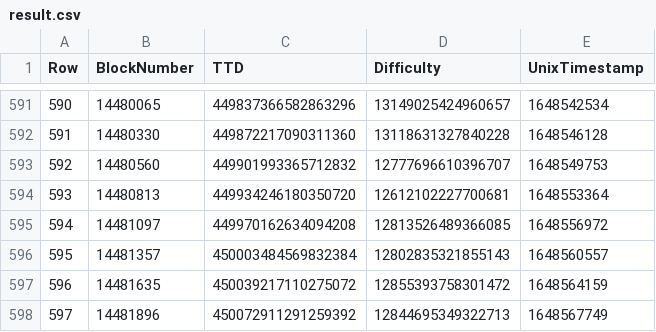
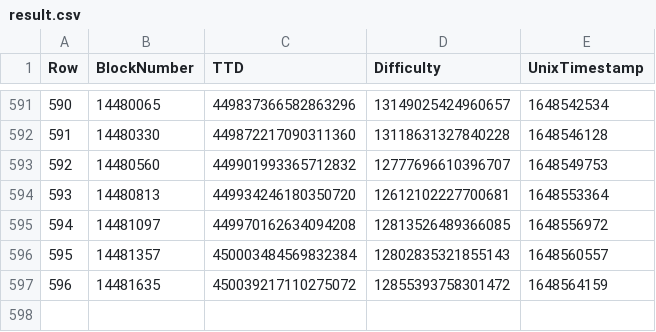
Before and after one commit to taxmeifyoucan/predict_ttd, a CSV file: result.csv, drawn as a sheet; only a part is shown, gaps mark what is left out; the diff names each change by its address in the sheet, - before the commit and + after, or states it on an @@ line.

```diff
--- a/result.csv
+++ b/result.csv
-row 598: 597 | 14481896 | 450072911291259392 | 12844695349322713 | 1648567749
```
Also changed, not shown: 2 other files.
